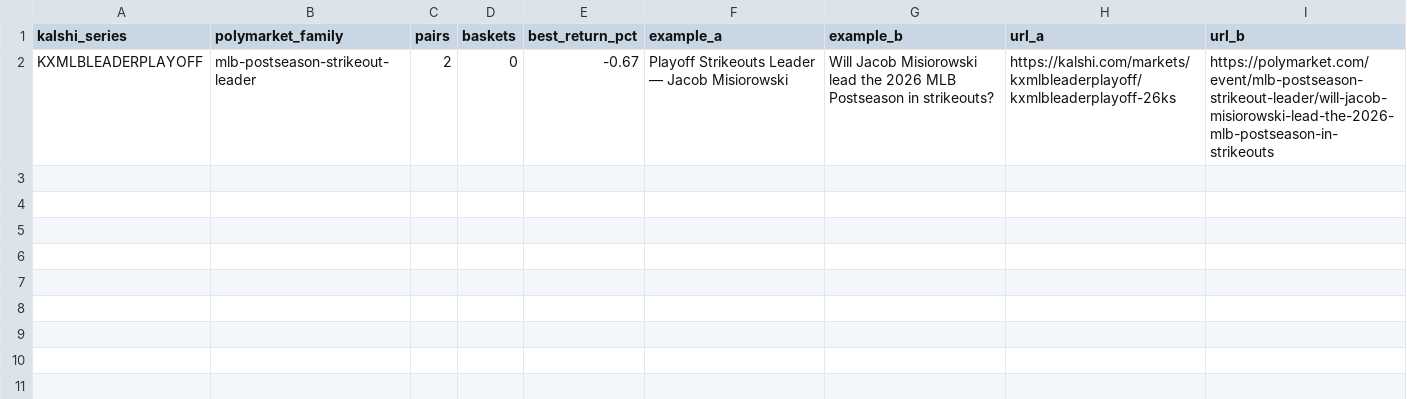
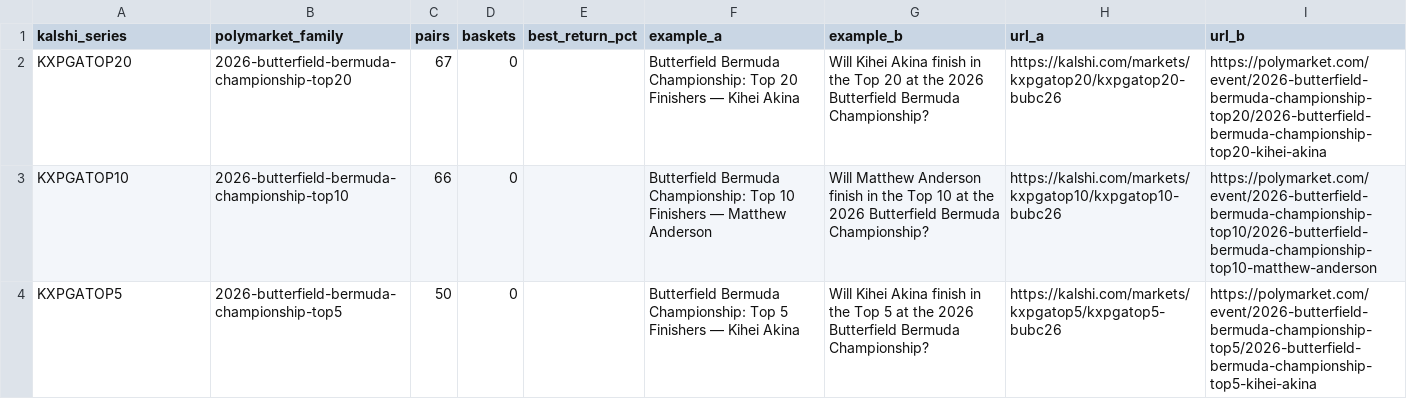
Before and after one commit to pjmerica/pred-arbitrage, a CSV file: data/processed/series_review.csv, drawn as a sheet; removed rows and columns are numbered as before the commit, all else as after; the diff names each change by its address in the sheet, - before the commit and + after, or states it on an @@ line.

```diff
--- a/data/processed/series_review.csv
+++ b/data/processed/series_review.csv
-row 2: KXMLBLEADERPLAYOFF | mlb-postseason-strikeout-leader | 2 | 0 | -0.67 | Playoff Strikeouts Leader — Jacob Misiorowski | Will Jacob Misiorowski lead the 2026 MLB Postseason in strikeouts? | https://kalshi.com/markets/kxmlbleaderplayoff/kxmlbleaderplayoff-26ks | https://polymarket.com/event/mlb-postseason-strikeout-leader/will-jacob-misiorowski-lead-the-2026-mlb-postseason-in-strikeouts
+row 2: KXPGATOP20 | 2026-butterfield-bermuda-championship-top20 | 67 | 0 |  | Butterfield Bermuda Championship: Top 20 Finishers — Kihei Akina | Will Kihei Akina finish in the Top 20 at the 2026 Butterfield Bermuda Championship? | https://kalshi.com/markets/kxpgatop20/kxpgatop20-bubc26 | https://polymarket.com/event/2026-butterfield-bermuda-championship-top20/2026-butterfield-bermuda-championship-top20-kihei-akina
+row 3: KXPGATOP10 | 2026-butterfield-bermuda-championship-top10 | 66 | 0 |  | Butterfield Bermuda Championship: Top 10 Finishers — Matthew Anderson | Will Matthew Anderson finish in the Top 10 at the 2026 Butterfield Bermuda Championship? | https://kalshi.com/markets/kxpgatop10/kxpgatop10-bubc26 | https://polymarket.com/event/2026-butterfield-bermuda-championship-top10/2026-butterfield-bermuda-championship-top10-matthew-anderson
+row 4: KXPGATOP5 | 2026-butterfield-bermuda-championship-top5 | 50 | 0 |  | Butterfield Bermuda Championship: Top 5 Finishers — Kihei Akina | Will Kihei Akina finish in the Top 5 at the 2026 Butterfield Bermuda Championship? | https://kalshi.com/markets/kxpgatop5/kxpgatop5-bubc26 | https://polymarket.com/event/2026-butterfield-bermuda-championship-top5/2026-butterfield-bermuda-championship-top5-kihei-akina
```
Also changed, not shown: data/processed/election_pairs.csv, data/raw/predictit_markets.csv, 6 other files.
